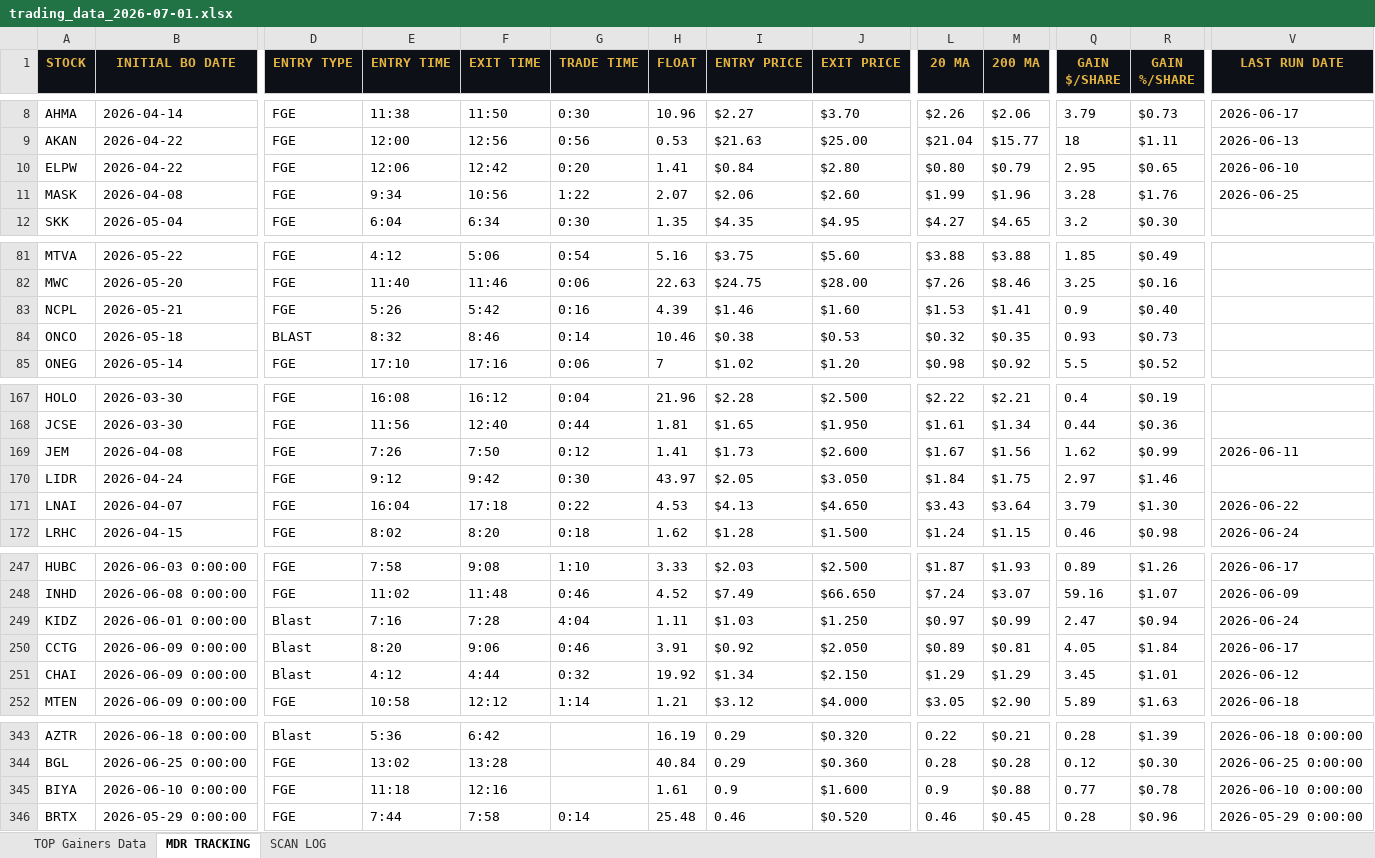
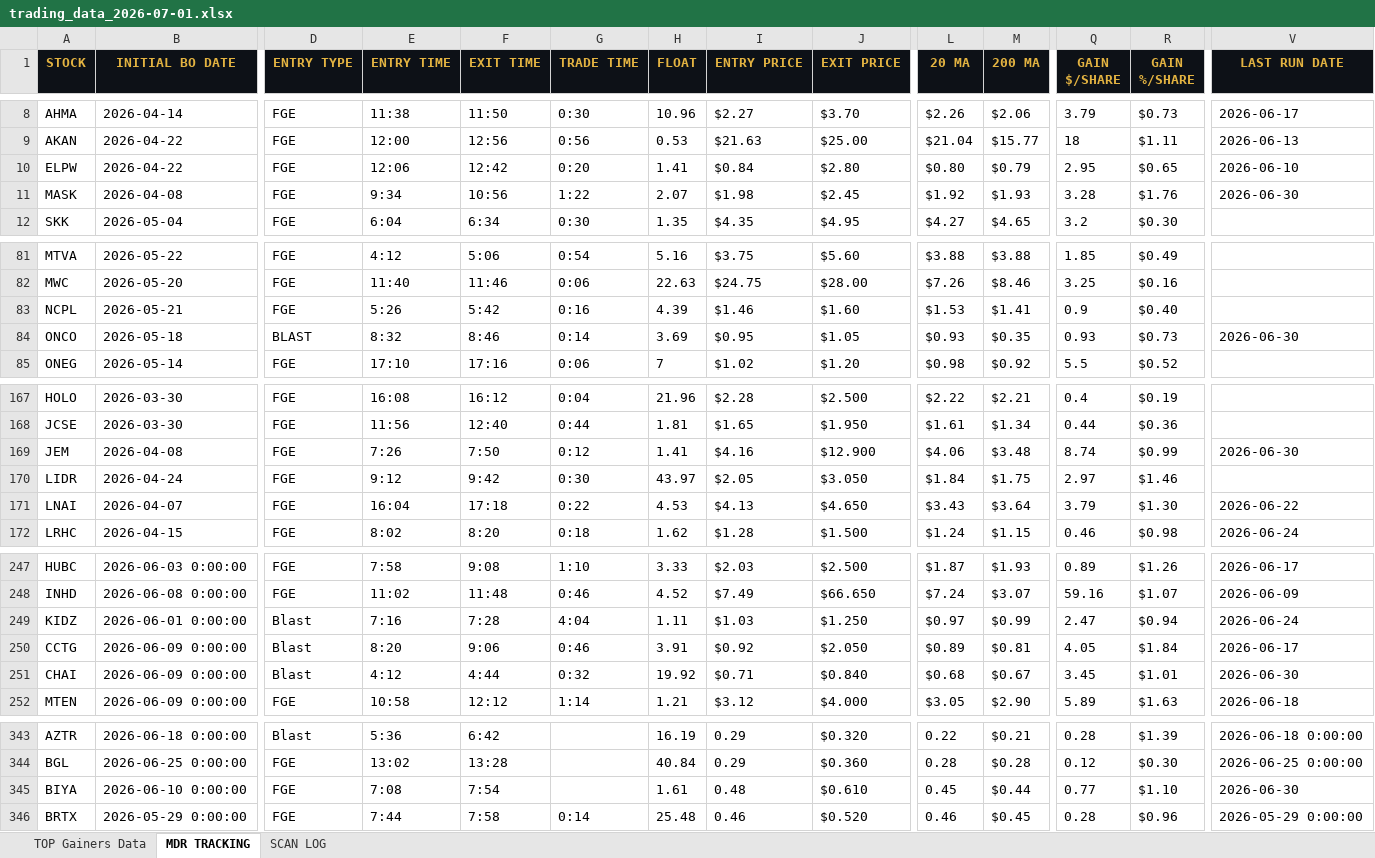
Before and after one commit to cmletsch/trading-system, an Excel workbook: data/trading_data_2026-07-01.xlsx, sheet MDR TRACKING, drawn as a sheet; only a part is shown, gaps mark what is left out; values as stored, in another font and other column widths than the file's, no borders; the diff covers the shown part only; the diff names each change by its address in the sheet, - before the commit and + after, or states it on an @@ line.

```diff
--- a/data/trading_data_2026-07-01.xlsx (sheet MDR TRACKING)
+++ b/data/trading_data_2026-07-01.xlsx (sheet MDR TRACKING)
-I11 (ENTRY PRICE): $2.06
+I11 (ENTRY PRICE): $1.98
-J11 (EXIT PRICE): $2.60
+J11 (EXIT PRICE): $2.45
-L11 (20 MA): $1.99
+L11 (20 MA): $1.92
-M11 (200 MA): $1.96
+M11 (200 MA): $1.93
-V11 (LAST RUN DATE): 2026-06-25
+V11 (LAST RUN DATE): 2026-06-30
-H84 (FLOAT): 10.46
+H84 (FLOAT): 3.69
-I84 (ENTRY PRICE): $0.38
+I84 (ENTRY PRICE): $0.95
-J84 (EXIT PRICE): $0.53
+J84 (EXIT PRICE): $1.05
-L84 (20 MA): $0.32
+L84 (20 MA): $0.93
-V84 (LAST RUN DATE): (empty)
+V84 (LAST RUN DATE): 2026-06-30
-I169 (ENTRY PRICE): $1.73
+I169 (ENTRY PRICE): $4.16
-J169 (EXIT PRICE): $2.600
+J169 (EXIT PRICE): $12.900
-L169 (20 MA): $1.67
+L169 (20 MA): $4.06
-M169 (200 MA): $1.56
+M169 (200 MA): $3.48
-Q169 (GAIN $/SHARE): 1.62
+Q169 (GAIN $/SHARE): 8.74
-V169 (LAST RUN DATE): 2026-06-11
+V169 (LAST RUN DATE): 2026-06-30
-I251 (ENTRY PRICE): $1.34
+I251 (ENTRY PRICE): $0.71
-J251 (EXIT PRICE): $2.150
+J251 (EXIT PRICE): $0.840
-L251 (20 MA): $1.29
+L251 (20 MA): $0.68
-M251 (200 MA): $1.29
+M251 (200 MA): $0.67
-V251 (LAST RUN DATE): 2026-06-12
+V251 (LAST RUN DATE): 2026-06-30
-E345 (ENTRY TIME): 11:18
+E345 (ENTRY TIME): 7:08
-F345 (EXIT TIME): 12:16
+F345 (EXIT TIME): 7:54
-I345 (ENTRY PRICE): 0.9
+I345 (ENTRY PRICE): 0.48
-J345 (EXIT PRICE): $1.600
+J345 (EXIT PRICE): $0.610
-L345 (20 MA): 0.9
+L345 (20 MA): 0.45
-M345 (200 MA): $0.88
+M345 (200 MA): $0.44
-R345 (GAIN %/SHARE): $0.78
+R345 (GAIN %/SHARE): $1.10
-V345 (LAST RUN DATE): 2026-06-10 0:00:00
+V345 (LAST RUN DATE): 2026-06-30
```
Also changed, not shown: 3 added rows and 35 edited cells elsewhere in this sheet, sheet TOP Gainers Data, 2 other files.
